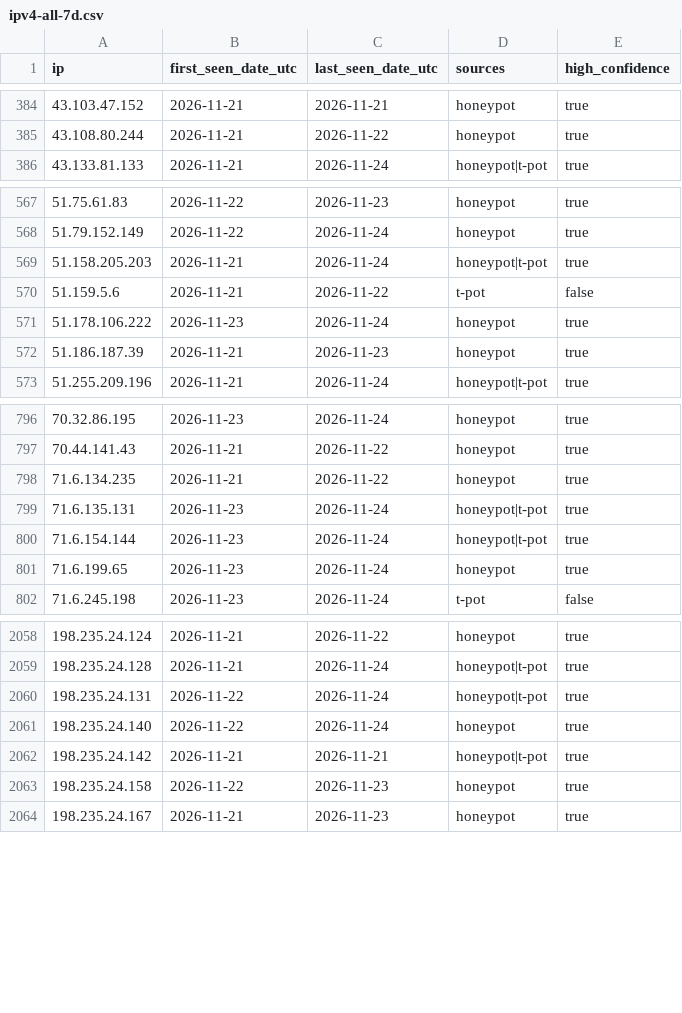
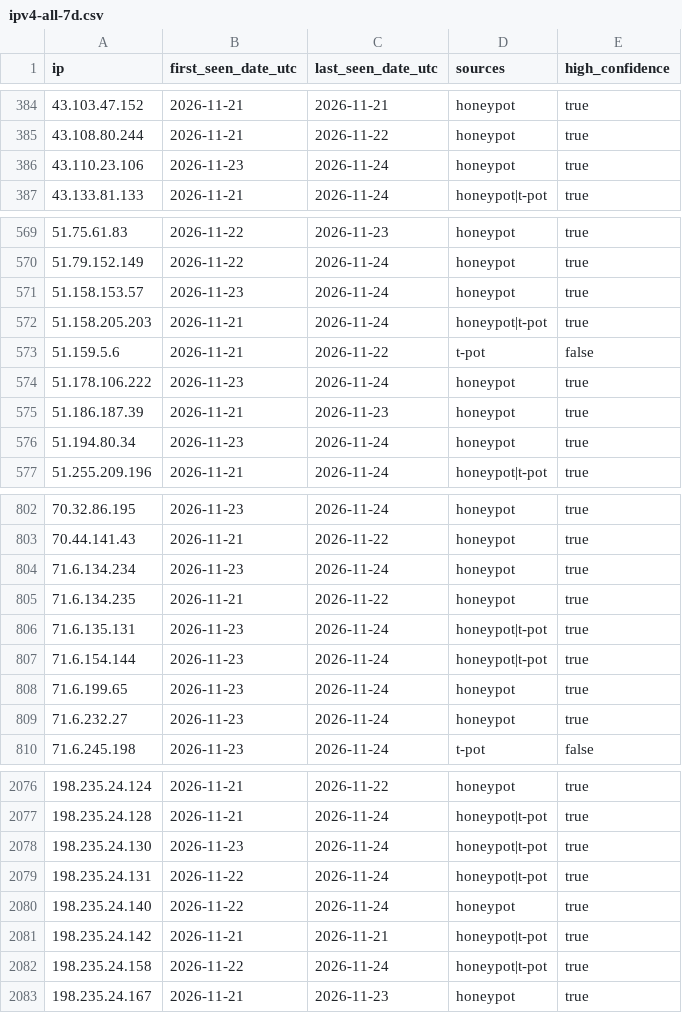
Before and after one commit to kotivahdit/blocklist, a CSV file: ipv4-all-7d.csv, drawn as a sheet; only a part is shown, gaps mark what is left out; the diff covers the shown part only.

```diff
--- a/ipv4-all-7d.csv
+++ b/ipv4-all-7d.csv
@@ -385,2 +385,3 @@ ip,first_seen_date_utc,last_seen_date_utc,sources,high_confidence
 43.108.80.244,2026-11-21,2026-11-22,honeypot,true
+43.110.23.106,2026-11-23,2026-11-24,honeypot,true
 43.133.81.133,2026-11-21,2026-11-24,honeypot|t-pot,true
@@ -568,2 +570,3 @@ ip,first_seen_date_utc,last_seen_date_utc,sources,high_confidence
 51.79.152.149,2026-11-22,2026-11-24,honeypot,true
+51.158.153.57,2026-11-23,2026-11-24,honeypot,true
 51.158.205.203,2026-11-21,2026-11-24,honeypot|t-pot,true
@@ -572,2 +575,3 @@ ip,first_seen_date_utc,last_seen_date_utc,sources,high_confidence
 51.186.187.39,2026-11-21,2026-11-23,honeypot,true
+51.194.80.34,2026-11-23,2026-11-24,honeypot,true
 51.255.209.196,2026-11-21,2026-11-24,honeypot|t-pot,true
@@ -797,2 +803,3 @@ ip,first_seen_date_utc,last_seen_date_utc,sources,high_confidence
 70.44.141.43,2026-11-21,2026-11-22,honeypot,true
+71.6.134.234,2026-11-23,2026-11-24,honeypot,true
 71.6.134.235,2026-11-21,2026-11-22,honeypot,true
@@ -801,2 +808,3 @@ ip,first_seen_date_utc,last_seen_date_utc,sources,high_confidence
 71.6.199.65,2026-11-23,2026-11-24,honeypot,true
+71.6.232.27,2026-11-23,2026-11-24,honeypot,true
 71.6.245.198,2026-11-23,2026-11-24,t-pot,false
@@ -2059,2 +2077,3 @@ ip,first_seen_date_utc,last_seen_date_utc,sources,high_confidence
 198.235.24.128,2026-11-21,2026-11-24,honeypot|t-pot,true
+198.235.24.130,2026-11-23,2026-11-24,honeypot|t-pot,true
 198.235.24.131,2026-11-22,2026-11-24,honeypot|t-pot,true
@@ -2062,3 +2081,3 @@ ip,first_seen_date_utc,last_seen_date_utc,sources,high_confidence
 198.235.24.142,2026-11-21,2026-11-21,honeypot|t-pot,true
-198.235.24.158,2026-11-22,2026-11-23,honeypot,true
+198.235.24.158,2026-11-22,2026-11-24,honeypot|t-pot,true
 198.235.24.167,2026-11-21,2026-11-23,honeypot,true
```
Also changed, not shown: 15 added rows and 9 edited cells elsewhere in this file, misp/hashes.csv, 9 other files.
